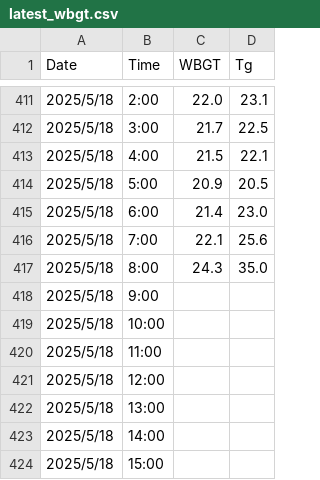
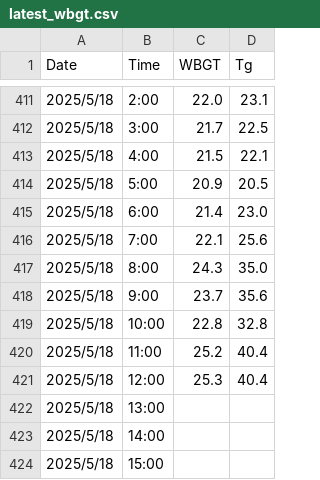
Before and after one commit to YamatoAgency/wbgt, a CSV file: data/latest_wbgt.csv, drawn as a sheet; only a part is shown, gaps mark what is left out.

```diff
--- a/data/latest_wbgt.csv
+++ b/data/latest_wbgt.csv
@@ -417,6 +417,6 @@ Date,Time,WBGT,Tg
 2025/5/18,8:00,24.3,35.0
-2025/5/18,9:00,,
-2025/5/18,10:00,,
-2025/5/18,11:00,,
-2025/5/18,12:00,,
+2025/5/18,9:00,23.7,35.6
+2025/5/18,10:00,22.8,32.8
+2025/5/18,11:00,25.2,40.4
+2025/5/18,12:00,25.3,40.4
 2025/5/18,13:00,,
```
